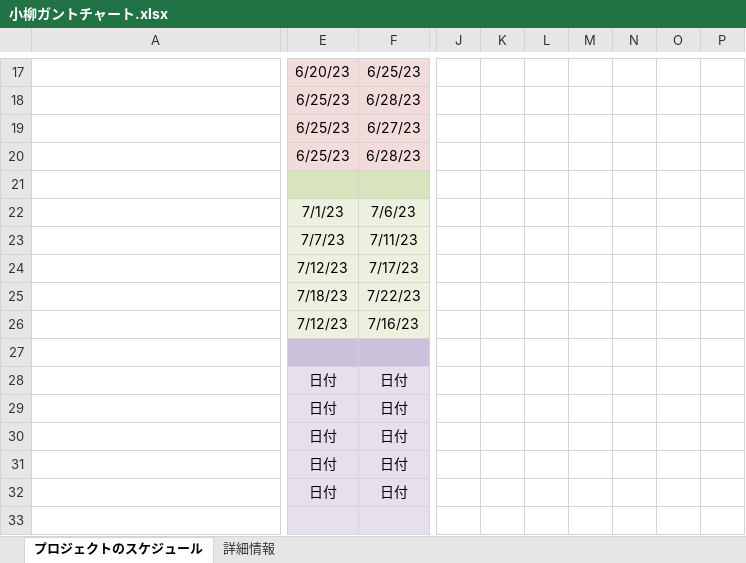
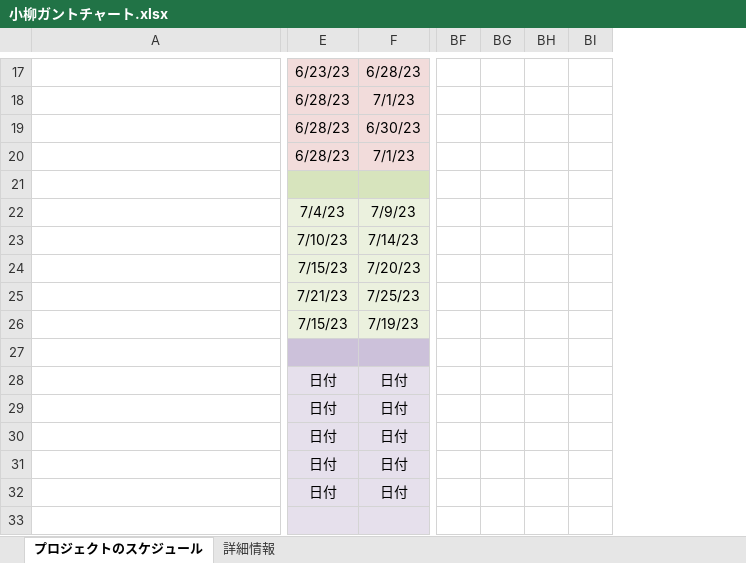
Before and after one commit to dojo2023/E-4, an Excel workbook: 共有用フォルダー/ガントチャート/小柳ガントチャート.xlsx, sheet プロジェクトのスケジュール, drawn as a sheet; only a part is shown, gaps mark what is left out; values as stored, in another font and other column widths than the file's, no borders; conditional formats not drawn; removed rows and columns are numbered as before the commit, all else as after; the diff covers the shown part only; the diff names each change by its address in the sheet, - before the commit and + after, or states it on an @@ line.

Commit message:
Update 小柳ガントチャート.xlsx

```diff
--- a/共有用フォルダー/ガントチャート/小柳ガントチャート.xlsx (sheet プロジェクトのスケジュール)
+++ b/共有用フォルダー/ガントチャート/小柳ガントチャート.xlsx (sheet プロジェクトのスケジュール)
-column J, empty
-column K, empty
-column L, empty
-column M, empty
-column N, empty
-column O, empty
-column P, empty
+column BF, empty
+column BG, empty
+column BH, empty
+column BI, empty
-E17: 6/20/23
+E17: 6/23/23
-F17: 6/25/23
+F17: 6/28/23
-E18:E20: 6/25/23
+E18:E20: 6/28/23
-F18: 6/28/23
+F18: 7/1/23
-F19: 6/27/23
+F19: 6/30/23
-F20: 6/28/23
+F20: 7/1/23
-E22: 7/1/23
+E22: 7/4/23
-F22: 7/6/23
+F22: 7/9/23
-E23: 7/7/23
+E23: 7/10/23
-F23: 7/11/23
+F23: 7/14/23
-E24: 7/12/23
+E24: 7/15/23
-F24: 7/17/23
+F24: 7/20/23
-E25: 7/18/23
+E25: 7/21/23
-F25: 7/22/23
+F25: 7/25/23
-E26: 7/12/23
+E26: 7/15/23
-F26: 7/16/23
+F26: 7/19/23
```
Also changed, not shown: 3 added columns, 18 edited cells and merged cells elsewhere in this sheet, formulas that keep their value.
